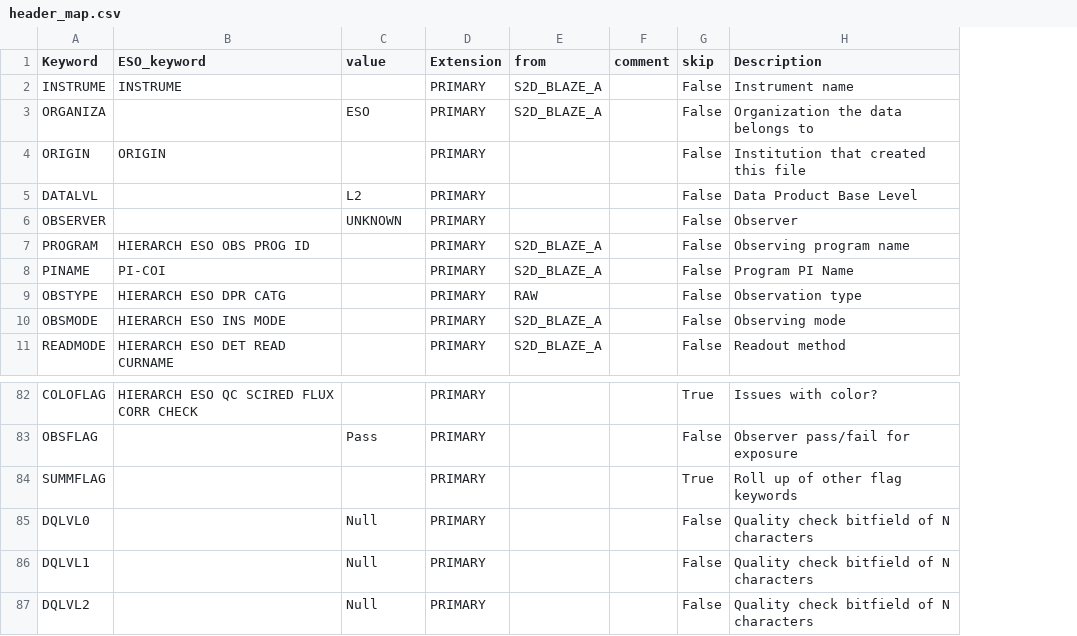
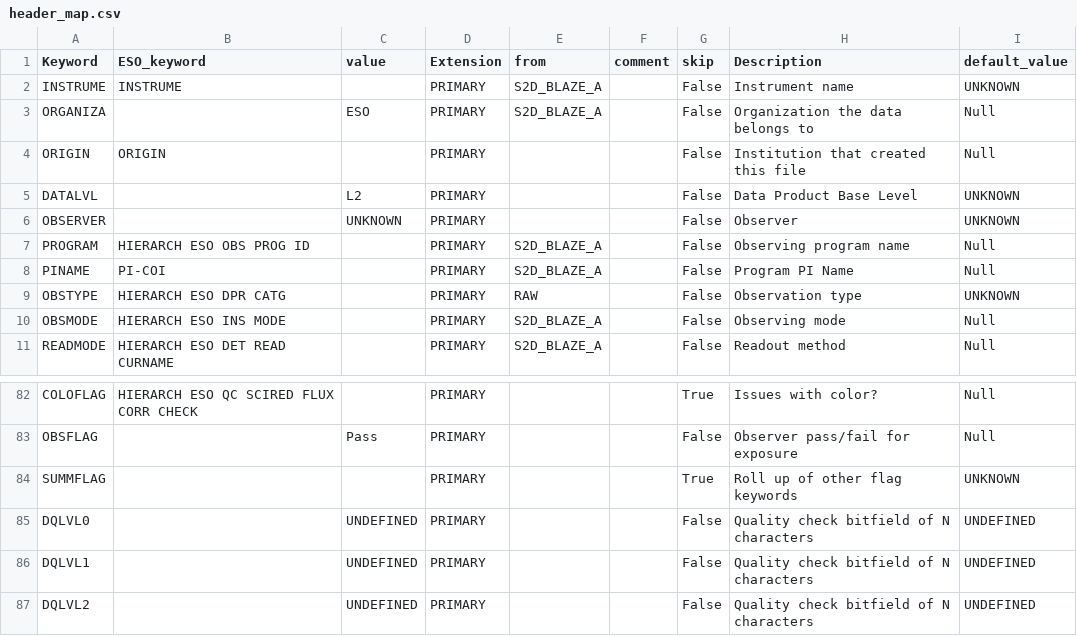
Before and after one commit to EPRV-RCN/RVData, a CSV file: rvdata/instruments/espresso/config/header_map.csv, drawn as a sheet; only a part is shown, gaps mark what is left out; the diff names each change by its address in the sheet, - before the commit and + after, or states it on an @@ line.

Commit message:
add parameter directory structure and modif default value to the new standard

```diff
--- a/rvdata/instruments/espresso/config/header_map.csv
+++ b/rvdata/instruments/espresso/config/header_map.csv
+column I (default_value), rows 2-11: UNKNOWN | Null | Null | UNKNOWN | UNKNOWN | Null | Null | UNKNOWN | Null | Null; rows 82-87: Null | Null | UNKNOWN | UNDEFINED | UNDEFINED | UNDEFINED
-C85:C87 (value): Null
+C85:C87 (value): UNDEFINED
```
Also changed, not shown: rvdata/instruments/harps/config/header_map.csv, rvdata/instruments/harpsn/config/header_map.csv, 13 other files.
